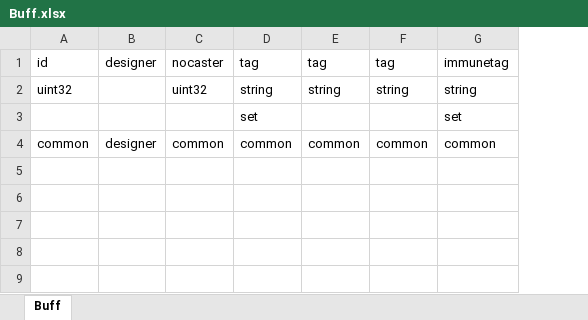
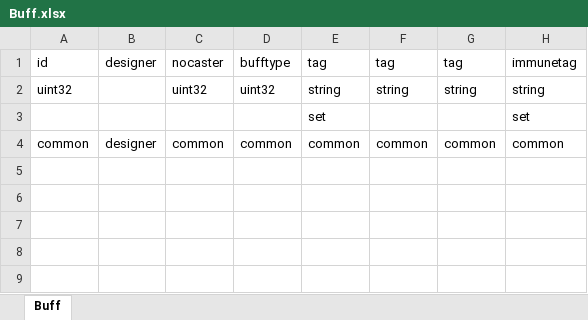
Before and after one commit to luyuancpp/mmorpg, an Excel workbook: bin/config/xlsx/Buff.xlsx, sheet Buff, drawn as a sheet; only a part is shown; values as stored, in another font and other column widths than the file's, no borders; the diff names each change by its address in the sheet, - before the commit and + after, or states it on an @@ line.

Commit message:
add buff

```diff
--- a/bin/config/xlsx/Buff.xlsx (sheet Buff)
+++ b/bin/config/xlsx/Buff.xlsx (sheet Buff)
+column D, rows 1-4: bufftype | uint32 |  | common
```
Also changed, not shown: 10 other files.
